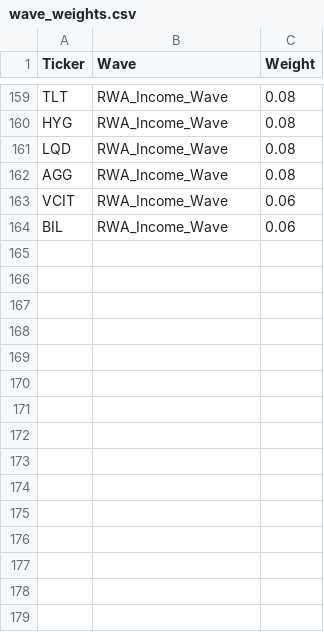
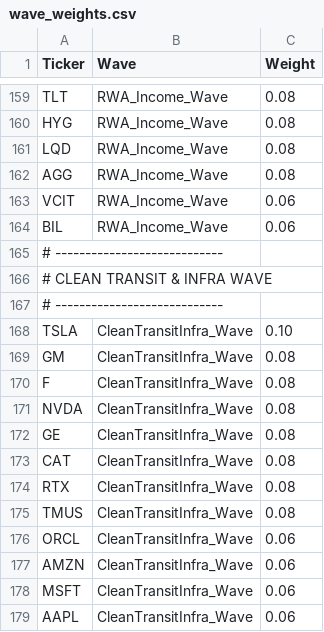
Before and after one commit to jasonheldman-creator/Waves-Simple, a CSV file: wave_weights.csv, drawn as a sheet; only a part is shown, gaps mark what is left out; the diff names each change by its address in the sheet, - before the commit and + after, or states it on an @@ line.

Commit message:
Add Clean Transit & Infra Wave entries
Added Clean Transit & Infra Wave data to wave_weights.csv.

```diff
--- a/wave_weights.csv
+++ b/wave_weights.csv
+row 165: # ----------------------------
+row 166: # CLEAN TRANSIT & INFRA WAVE
+row 167: # ----------------------------
+row 168: TSLA | CleanTransitInfra_Wave | 0.10
+row 169: GM | CleanTransitInfra_Wave | 0.08
+row 170: F | CleanTransitInfra_Wave | 0.08
+row 171: NVDA | CleanTransitInfra_Wave | 0.08
+row 172: GE | CleanTransitInfra_Wave | 0.08
+row 173: CAT | CleanTransitInfra_Wave | 0.08
+row 174: RTX | CleanTransitInfra_Wave | 0.08
+row 175: TMUS | CleanTransitInfra_Wave | 0.08
+row 176: ORCL | CleanTransitInfra_Wave | 0.06
+row 177: AMZN | CleanTransitInfra_Wave | 0.06
+row 178: MSFT | CleanTransitInfra_Wave | 0.06
+row 179: AAPL | CleanTransitInfra_Wave | 0.06
```
